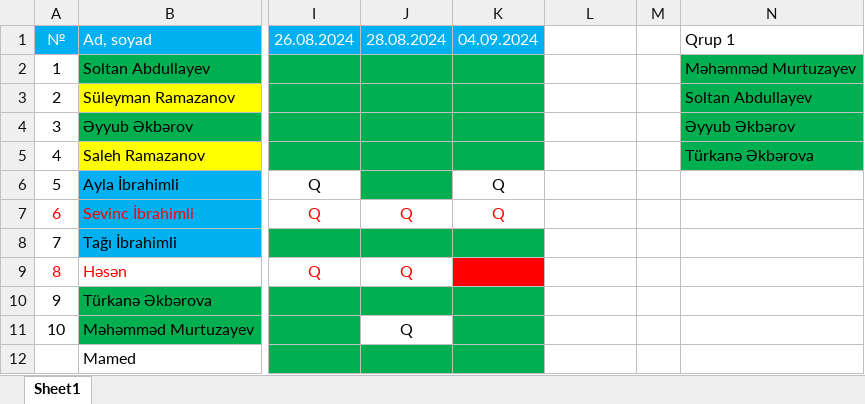
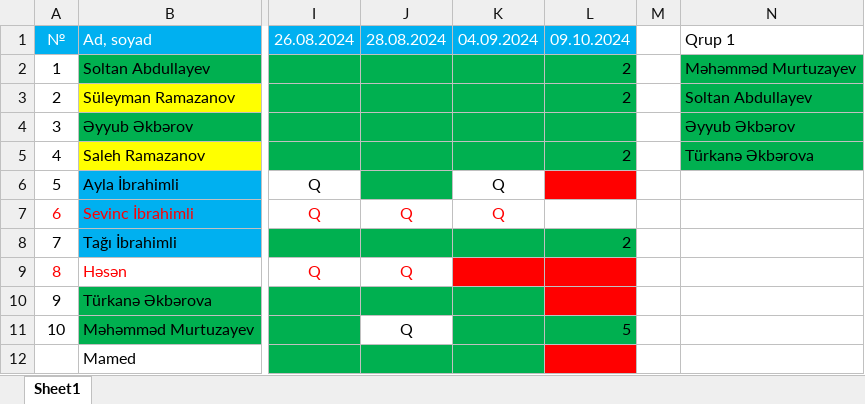
Before and after one commit to rzatalibov555/gitProje, an Excel workbook: Davamiyyet ve qiymetlendirme.xlsx, sheet Sheet1, drawn as a sheet; only a part is shown, gaps mark what is left out; values as stored, in another font and other column widths than the file's, no borders; the diff names each change by its address in the sheet, - before the commit and + after, or states it on an @@ line.

```diff
--- a/Davamiyyet ve qiymetlendirme.xlsx (sheet Sheet1)
+++ b/Davamiyyet ve qiymetlendirme.xlsx (sheet Sheet1)
-L1: (empty)
+L1: 09.10.2024
-L1 fill: none
+L1 fill: #00B0F0
-L2:L3: (empty)
+L2:L3: 2
-L2:L5 fill: none
+L2:L5 fill: #00B050
-L5: (empty)
+L5: 2
-L6 fill: none
+L6 fill: #FF0000
-L8: (empty)
+L8: 2
-L8 fill: none
+L8 fill: #00B050
-L9:L10 fill: none
+L9:L10 fill: #FF0000
-L11: (empty)
+L11: 5
-L11 fill: none
+L11 fill: #00B050
-L12 fill: none
+L12 fill: #FF0000
```
Also changed, not shown: 5 other files.
